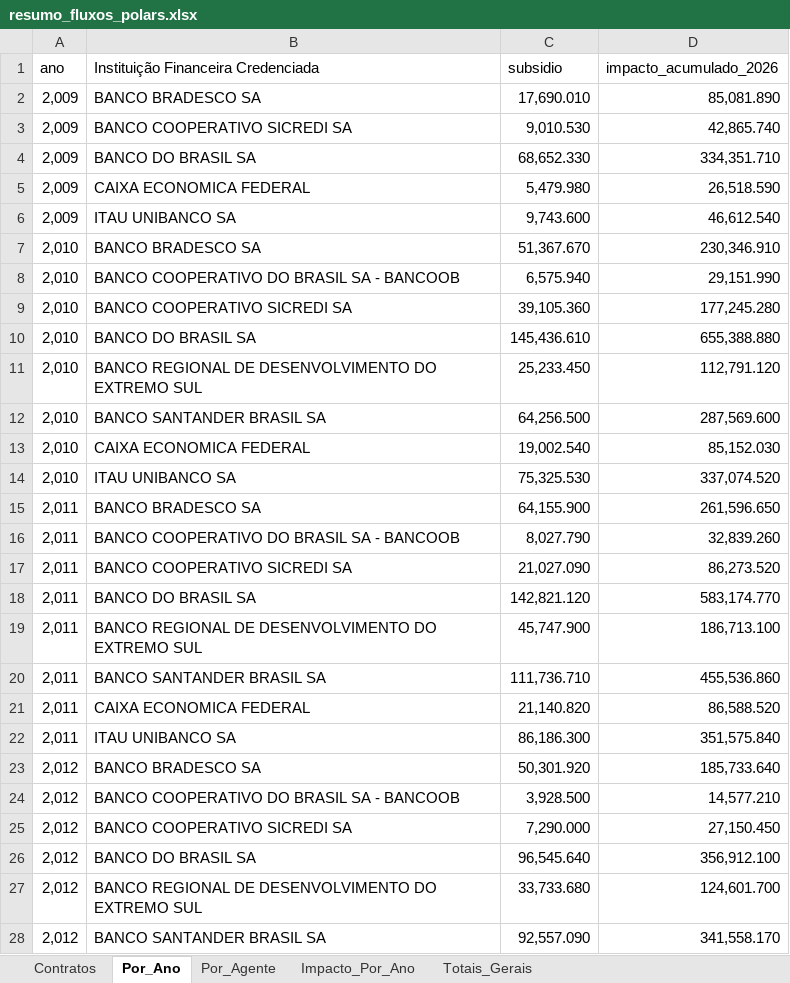
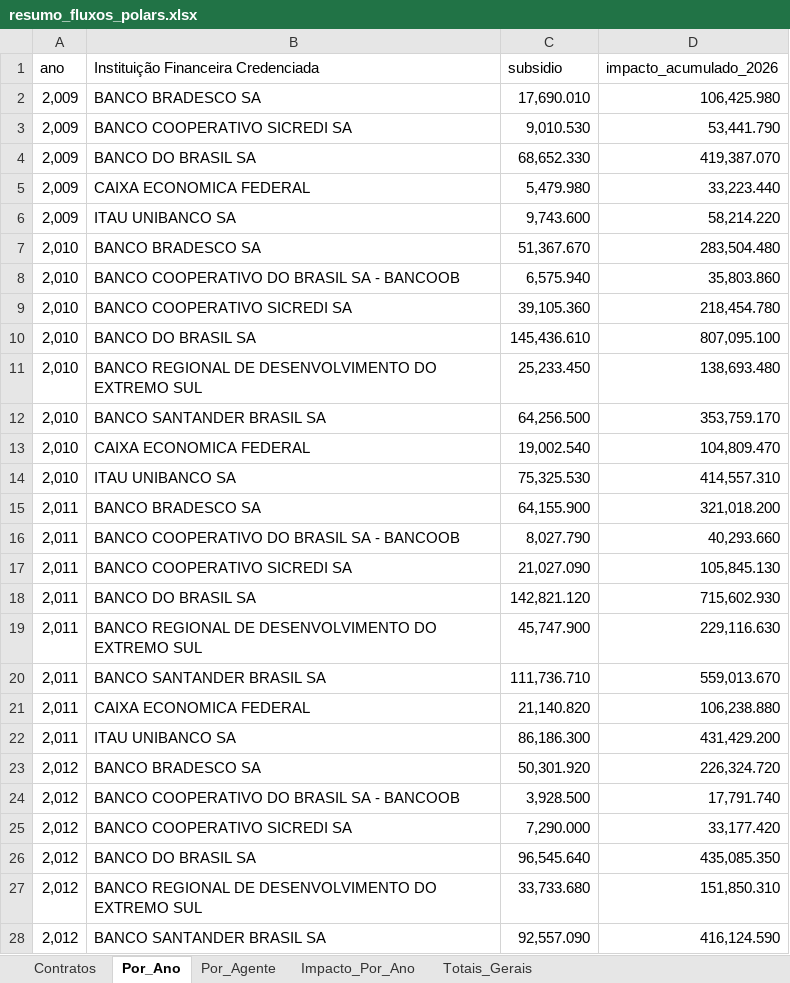
Before and after one commit to cafla19791-tech/SEC--data-analysys, an Excel workbook: output/resumo_fluxos_polars.xlsx, sheet Por_Ano, drawn as a sheet; only a part is shown; values as stored, in another font and other column widths than the file's, no borders; table styles not drawn; the diff covers the shown part only; the diff names each change by its address in the sheet, - before the commit and + after, or states it on an @@ line.

```diff
--- a/output/resumo_fluxos_polars.xlsx (sheet Por_Ano)
+++ b/output/resumo_fluxos_polars.xlsx (sheet Por_Ano)
-D2 (impacto_acumulado_2026): 85,081.890
+D2 (impacto_acumulado_2026): 106,425.980
-D3 (impacto_acumulado_2026): 42,865.740
+D3 (impacto_acumulado_2026): 53,441.790
-D4 (impacto_acumulado_2026): 334,351.710
+D4 (impacto_acumulado_2026): 419,387.070
-D5 (impacto_acumulado_2026): 26,518.590
+D5 (impacto_acumulado_2026): 33,223.440
-D6 (impacto_acumulado_2026): 46,612.540
+D6 (impacto_acumulado_2026): 58,214.220
-D7 (impacto_acumulado_2026): 230,346.910
+D7 (impacto_acumulado_2026): 283,504.480
-D8 (impacto_acumulado_2026): 29,151.990
+D8 (impacto_acumulado_2026): 35,803.860
-D9 (impacto_acumulado_2026): 177,245.280
+D9 (impacto_acumulado_2026): 218,454.780
-D10 (impacto_acumulado_2026): 655,388.880
+D10 (impacto_acumulado_2026): 807,095.100
-D11 (impacto_acumulado_2026): 112,791.120
+D11 (impacto_acumulado_2026): 138,693.480
-D12 (impacto_acumulado_2026): 287,569.600
+D12 (impacto_acumulado_2026): 353,759.170
-D13 (impacto_acumulado_2026): 85,152.030
+D13 (impacto_acumulado_2026): 104,809.470
-D14 (impacto_acumulado_2026): 337,074.520
+D14 (impacto_acumulado_2026): 414,557.310
-D15 (impacto_acumulado_2026): 261,596.650
+D15 (impacto_acumulado_2026): 321,018.200
-D16 (impacto_acumulado_2026): 32,839.260
+D16 (impacto_acumulado_2026): 40,293.660
-D17 (impacto_acumulado_2026): 86,273.520
+D17 (impacto_acumulado_2026): 105,845.130
-D18 (impacto_acumulado_2026): 583,174.770
+D18 (impacto_acumulado_2026): 715,602.930
-D19 (impacto_acumulado_2026): 186,713.100
+D19 (impacto_acumulado_2026): 229,116.630
-D20 (impacto_acumulado_2026): 455,536.860
+D20 (impacto_acumulado_2026): 559,013.670
-D21 (impacto_acumulado_2026): 86,588.520
+D21 (impacto_acumulado_2026): 106,238.880
-D22 (impacto_acumulado_2026): 351,575.840
+D22 (impacto_acumulado_2026): 431,429.200
-D23 (impacto_acumulado_2026): 185,733.640
+D23 (impacto_acumulado_2026): 226,324.720
-D24 (impacto_acumulado_2026): 14,577.210
+D24 (impacto_acumulado_2026): 17,791.740
-D25 (impacto_acumulado_2026): 27,150.450
+D25 (impacto_acumulado_2026): 33,177.420
-D26 (impacto_acumulado_2026): 356,912.100
+D26 (impacto_acumulado_2026): 435,085.350
-D27 (impacto_acumulado_2026): 124,601.700
+D27 (impacto_acumulado_2026): 151,850.310
-D28 (impacto_acumulado_2026): 341,558.170
+D28 (impacto_acumulado_2026): 416,124.590
```
Also changed, not shown: 25 edited cells elsewhere in this sheet, sheet Contratos, sheet Impacto_Por_Ano, sheet Por_Agente, sheet Totais_Gerais, output/resumo_fluxos_polars_final.xlsx, 11 other files.
